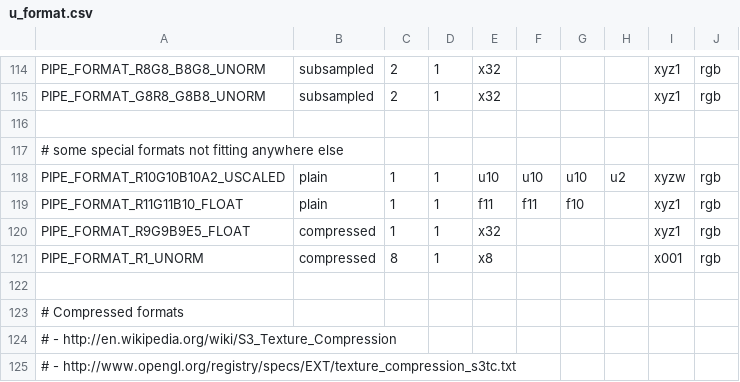
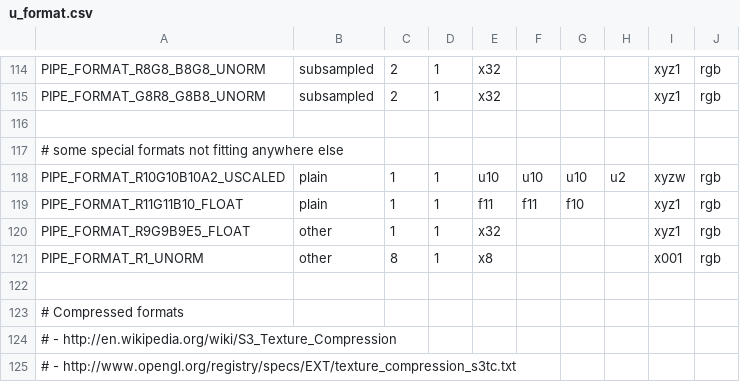
Before and after one commit to openharmony/third_party_mesa3d, a CSV file: src/gallium/auxiliary/util/u_format.csv, drawn as a sheet; only a part is shown, gaps mark what is left out.

Commit message:
gallium/util: use other layout instead of the old compressed

```diff
--- a/src/gallium/auxiliary/util/u_format.csv
+++ b/src/gallium/auxiliary/util/u_format.csv
@@ -119,4 +119,4 @@ PIPE_FORMAT_R10G10B10A2_USCALED   , plain,      1,  1, u10 , u10 , u10 , u2  , x
 PIPE_FORMAT_R11G11B10_FLOAT       , plain,      1,  1, f11 , f11 , f10 ,     , xyz1, rgb
-PIPE_FORMAT_R9G9B9E5_FLOAT        , compressed, 1,  1, x32 ,     ,     ,     , xyz1, rgb
-PIPE_FORMAT_R1_UNORM              , compressed, 8,  1, x8  ,     ,     ,     , x001, rgb
+PIPE_FORMAT_R9G9B9E5_FLOAT        , other,      1,  1, x32 ,     ,     ,     , xyz1, rgb
+PIPE_FORMAT_R1_UNORM              , other,      8,  1, x8  ,     ,     ,     , x001, rgb
 
```
